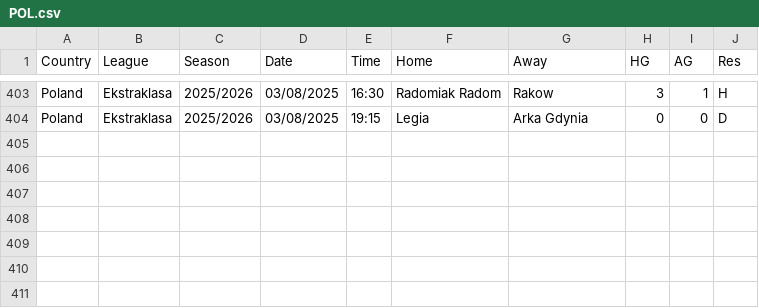
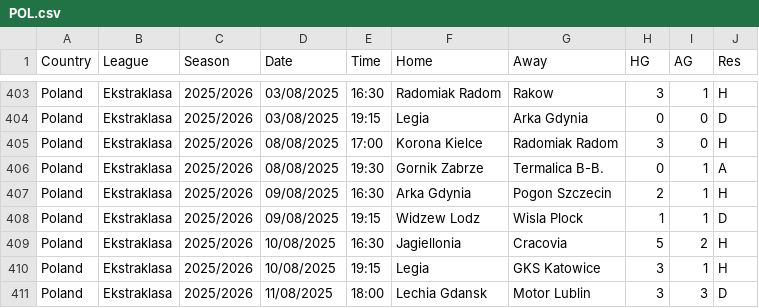
Before and after one commit to TheBettingEngineer/OFF_season, a CSV file: data/POL.csv, drawn as a sheet; only a part is shown, gaps mark what is left out.

```diff
--- a/data/POL.csv
+++ b/data/POL.csv
@@ -404 +404,8 @@ Poland,Ekstraklasa,2025/2026,03/08/2025,16:30,Radomiak Radom,Rakow,3,1,H
 Poland,Ekstraklasa,2025/2026,03/08/2025,19:15,Legia,Arka Gdynia,0,0,D
+Poland,Ekstraklasa,2025/2026,08/08/2025,17:00,Korona Kielce,Radomiak Radom,3,0,H
+Poland,Ekstraklasa,2025/2026,08/08/2025,19:30,Gornik Zabrze,Termalica B-B.,0,1,A
+Poland,Ekstraklasa,2025/2026,09/08/2025,16:30,Arka Gdynia,Pogon Szczecin,2,1,H
+Poland,Ekstraklasa,2025/2026,09/08/2025,19:15,Widzew Lodz,Wisla Plock,1,1,D
+Poland,Ekstraklasa,2025/2026,10/08/2025,16:30,Jagiellonia,Cracovia,5,2,H
+Poland,Ekstraklasa,2025/2026,10/08/2025,19:15,Legia,GKS Katowice,3,1,H
+Poland,Ekstraklasa,2025/2026,11/08/2025,18:00,Lechia Gdansk,Motor Lublin,3,3,D
```
Also changed, not shown: data/DNK.csv, data/FIN.csv, 7 other files.
